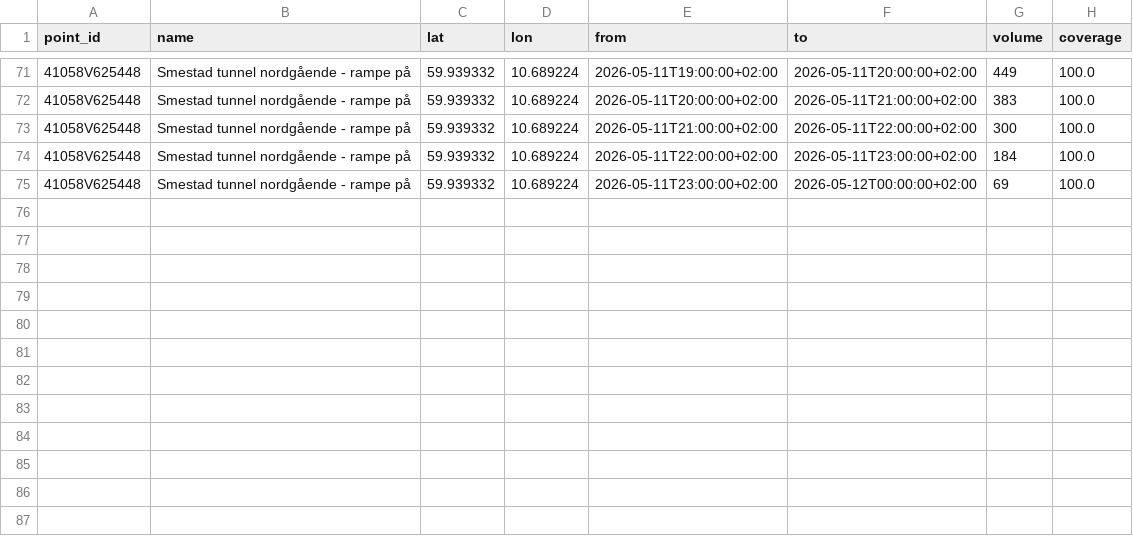
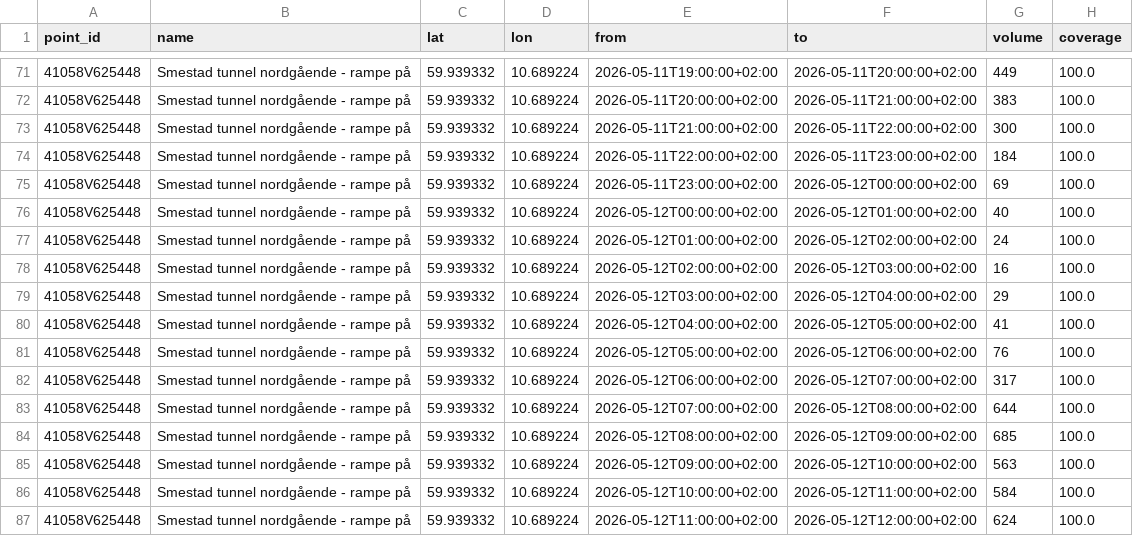
Before and after one commit to Johsch12/Oslo-trafikk, a CSV file: data/raw/vegvesen/history_41058V625448.csv, drawn as a sheet; only a part is shown, gaps mark what is left out.

```diff
--- a/data/raw/vegvesen/history_41058V625448.csv
+++ b/data/raw/vegvesen/history_41058V625448.csv
@@ -75 +75,13 @@ point_id,name,lat,lon,from,to,volume,coverage
 41058V625448,Smestad tunnel nordgående - rampe på,59.939332,10.689224,2026-05-11T23:00:00+02:00,2026-05-12T00:00:00+02:00,69,100.0
+41058V625448,Smestad tunnel nordgående - rampe på,59.939332,10.689224,2026-05-12T00:00:00+02:00,2026-05-12T01:00:00+02:00,40,100.0
+41058V625448,Smestad tunnel nordgående - rampe på,59.939332,10.689224,2026-05-12T01:00:00+02:00,2026-05-12T02:00:00+02:00,24,100.0
+41058V625448,Smestad tunnel nordgående - rampe på,59.939332,10.689224,2026-05-12T02:00:00+02:00,2026-05-12T03:00:00+02:00,16,100.0
+41058V625448,Smestad tunnel nordgående - rampe på,59.939332,10.689224,2026-05-12T03:00:00+02:00,2026-05-12T04:00:00+02:00,29,100.0
+41058V625448,Smestad tunnel nordgående - rampe på,59.939332,10.689224,2026-05-12T04:00:00+02:00,2026-05-12T05:00:00+02:00,41,100.0
+41058V625448,Smestad tunnel nordgående - rampe på,59.939332,10.689224,2026-05-12T05:00:00+02:00,2026-05-12T06:00:00+02:00,76,100.0
+41058V625448,Smestad tunnel nordgående - rampe på,59.939332,10.689224,2026-05-12T06:00:00+02:00,2026-05-12T07:00:00+02:00,317,100.0
+41058V625448,Smestad tunnel nordgående - rampe på,59.939332,10.689224,2026-05-12T07:00:00+02:00,2026-05-12T08:00:00+02:00,644,100.0
+41058V625448,Smestad tunnel nordgående - rampe på,59.939332,10.689224,2026-05-12T08:00:00+02:00,2026-05-12T09:00:00+02:00,685,100.0
+41058V625448,Smestad tunnel nordgående - rampe på,59.939332,10.689224,2026-05-12T09:00:00+02:00,2026-05-12T10:00:00+02:00,563,100.0
+41058V625448,Smestad tunnel nordgående - rampe på,59.939332,10.689224,2026-05-12T10:00:00+02:00,2026-05-12T11:00:00+02:00,584,100.0
+41058V625448,Smestad tunnel nordgående - rampe på,59.939332,10.689224,2026-05-12T11:00:00+02:00,2026-05-12T12:00:00+02:00,624,100.0
```
Also changed, not shown: data/raw/vegvesen/history_14276V625329.csv, data/raw/vegvesen/history_27334V625447.csv, 19 other files.
